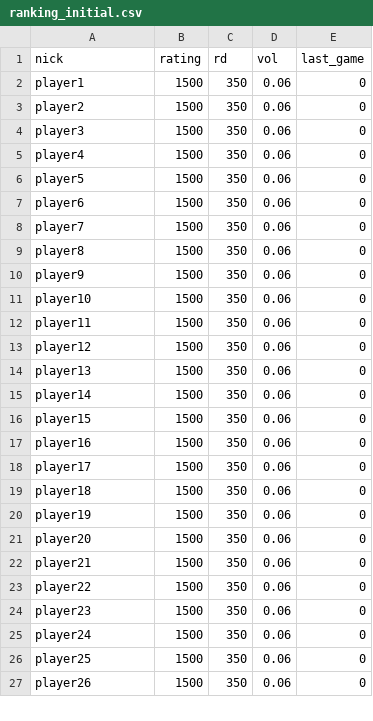
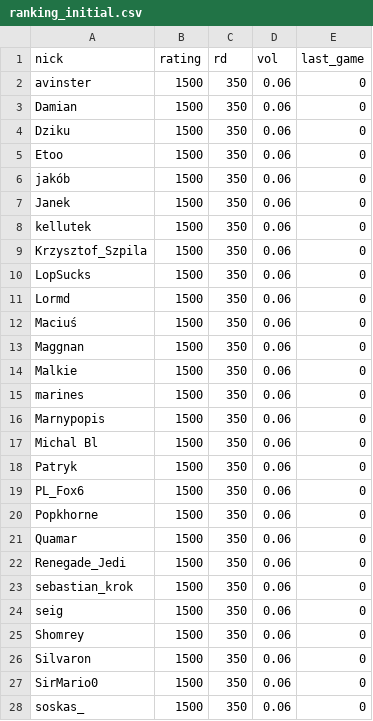
Before and after one commit to SzymonCzajka/glicko2_warhammer_liga, a CSV file: data/ranking_initial.csv, drawn as a sheet; only a part is shown; the diff covers the shown part only.

```diff
--- a/data/ranking_initial.csv
+++ b/data/ranking_initial.csv
@@ -1,27 +1,28 @@
 nick,rating,rd,vol,last_game
-player1,1500,350,0.06,0
-player2,1500,350,0.06,0
-player3,1500,350,0.06,0
-player4,1500,350,0.06,0
-player5,1500,350,0.06,0
-player6,1500,350,0.06,0
-player7,1500,350,0.06,0
-player8,1500,350,0.06,0
-player9,1500,350,0.06,0
-player10,1500,350,0.06,0
-player11,1500,350,0.06,0
-player12,1500,350,0.06,0
-player13,1500,350,0.06,0
-player14,1500,350,0.06,0
-player15,1500,350,0.06,0
-player16,1500,350,0.06,0
-player17,1500,350,0.06,0
-player18,1500,350,0.06,0
-player19,1500,350,0.06,0
-player20,1500,350,0.06,0
-player21,1500,350,0.06,0
-player22,1500,350,0.06,0
-player23,1500,350,0.06,0
-player24,1500,350,0.06,0
-player25,1500,350,0.06,0
-player26,1500,350,0.06,0
+avinster,1500,350,0.06,0
+Damian,1500,350,0.06,0
+Dziku,1500,350,0.06,0
+Etoo,1500,350,0.06,0
+jakób,1500,350,0.06,0
+Janek,1500,350,0.06,0
+kellutek,1500,350,0.06,0
+Krzysztof_Szpila,1500,350,0.06,0
+LopSucks,1500,350,0.06,0
+Lormd,1500,350,0.06,0
+Maciuś,1500,350,0.06,0
+Maggnan,1500,350,0.06,0
+Malkie,1500,350,0.06,0
+marines,1500,350,0.06,0
+Marnypopis,1500,350,0.06,0
+Michal Bl,1500,350,0.06,0
+Patryk,1500,350,0.06,0
+PL_Fox6,1500,350,0.06,0
+Popkhorne,1500,350,0.06,0
+Quamar,1500,350,0.06,0
+Renegade_Jedi,1500,350,0.06,0
+sebastian_krok,1500,350,0.06,0
+seig,1500,350,0.06,0
+Shomrey,1500,350,0.06,0
+Silvaron,1500,350,0.06,0
+SirMario0,1500,350,0.06,0
+soskas_,1500,350,0.06,0
```
Also changed, not shown: 4 edited cells elsewhere in this file, 20 other files.
